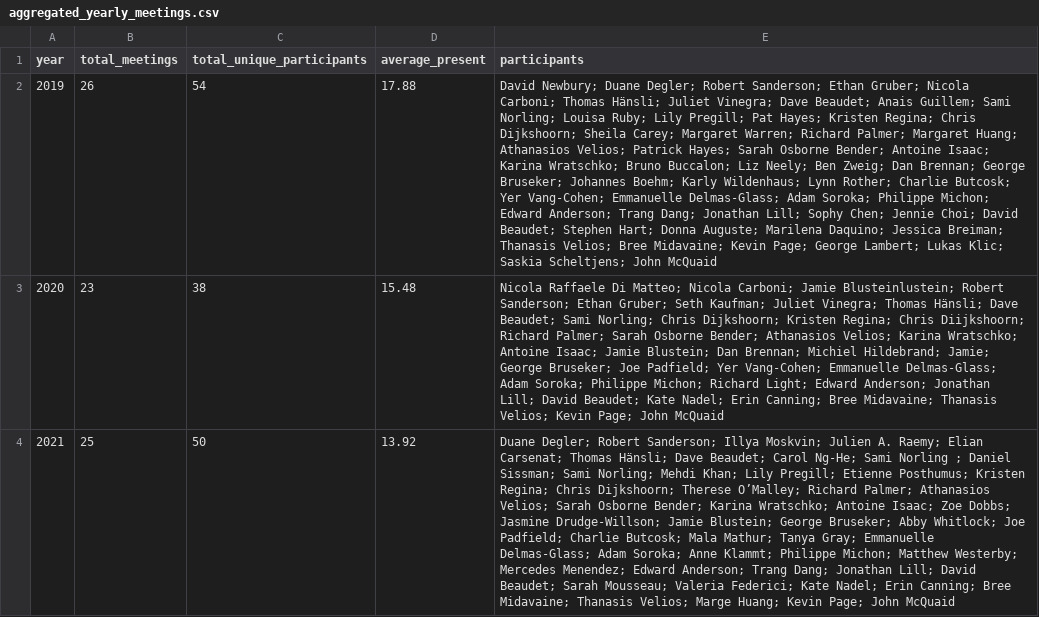
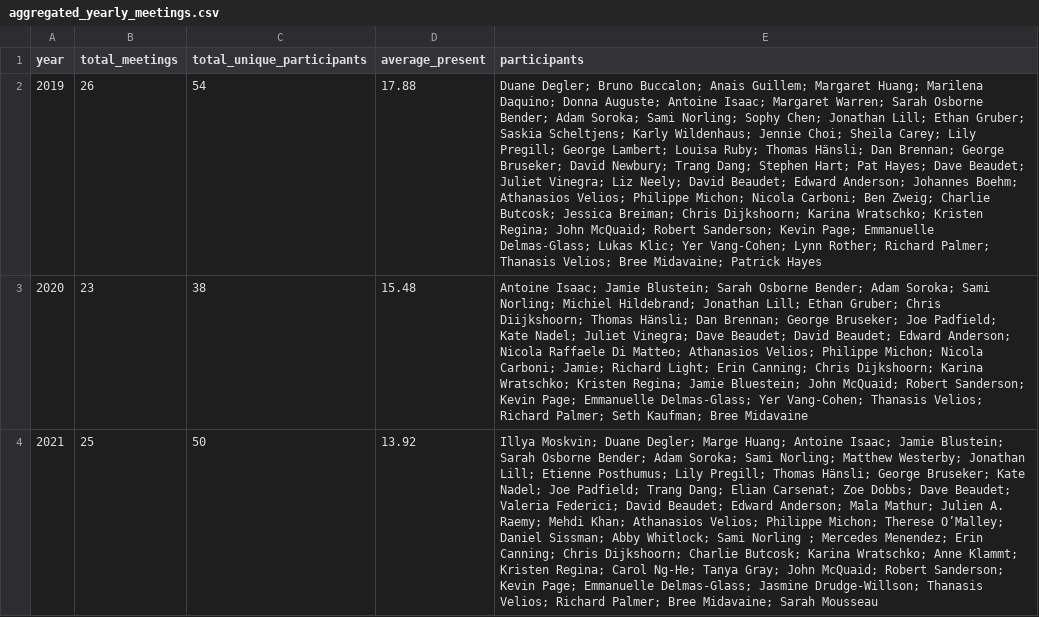
Before and after one commit to julsraemy/loud-socialfabrics, a CSV file: 01_consensus-advocacy/meeting-minutes/la_data/aggregated_yearly_meetings.csv, drawn as a sheet; only a part is shown; the diff covers the shown part only; the diff names each change by its address in the sheet, - before the commit and + after, or states it on an @@ line.

```diff
--- a/01_consensus-advocacy/meeting-minutes/la_data/aggregated_yearly_meetings.csv
+++ b/01_consensus-advocacy/meeting-minutes/la_data/aggregated_yearly_meetings.csv
-E2 (participants): David Newbury; Duane Degler; Robert Sanderson; Ethan Gruber; Nicola Carboni; Thomas Hänsli; Juliet Vinegra; Dave Beaudet; Anais Guillem; Sami Norling; Louisa Ruby; Lily Pregill; Pat Hayes; Kristen Regina; Chris Dijkshoorn; Sheila Carey; Margaret Warren; Richard Palmer; Margaret Huang; Athanasios Velios; Patrick Hayes; Sarah Osborne Bender; Antoine Isaac; Karina Wratschko; Bruno Buccalon; Liz Neely; Ben Zweig; Dan Brennan; George Bruseker; Johannes Boehm; Karly Wildenhaus; Lynn Rother; Charlie Butcosk; Yer Vang-Cohen; Emmanuelle Delmas-Glass; Adam Soroka; Philippe Michon; Edward Anderson; Trang Dang; Jonathan Lill; Sophy Chen; Jennie Choi; David Beaudet; Stephen Hart; Donna Auguste; Marilena Daquino; Jessica Breiman; Thanasis Velios; Bree Midavaine; Kevin Page; George Lambert; Lukas Klic; Saskia Scheltjens; John McQuaid
+E2 (participants): Duane Degler; Bruno Buccalon; Anais Guillem; Margaret Huang; Marilena Daquino; Donna Auguste; Antoine Isaac; Margaret Warren; Sarah Osborne Bender; Adam Soroka; Sami Norling; Sophy Chen; Jonathan Lill; Ethan Gruber; Saskia Scheltjens; Karly Wildenhaus; Jennie Choi; Sheila Carey; Lily Pregill; George Lambert; Louisa Ruby; Thomas Hänsli; Dan Brennan; George Bruseker; David Newbury; Trang Dang; Stephen Hart; Pat Hayes; Dave Beaudet; Juliet Vinegra; Liz Neely; David Beaudet; Edward Anderson; Johannes Boehm; Athanasios Velios; Philippe Michon; Nicola Carboni; Ben Zweig; Charlie Butcosk; Jessica Breiman; Chris Dijkshoorn; Karina Wratschko; Kristen Regina; John McQuaid; Robert Sanderson; Kevin Page; Emmanuelle Delmas-Glass; Lukas Klic; Yer Vang-Cohen; Lynn Rother; Richard Palmer; Thanasis Velios; Bree Midavaine; Patrick Hayes
-E3 (participants): Nicola Raffaele Di Matteo; Nicola Carboni; Jamie Blusteinlustein; Robert Sanderson; Ethan Gruber; Seth Kaufman; Juliet Vinegra; Thomas Hänsli; Dave Beaudet; Sami Norling; Chris Dijkshoorn; Kristen Regina; Chris Diijkshoorn; Richard Palmer; Sarah Osborne Bender; Athanasios Velios; Karina Wratschko; Antoine Isaac; Jamie Blustein; Dan Brennan; Michiel Hildebrand; Jamie; George Bruseker; Joe Padfield; Yer Vang-Cohen; Emmanuelle Delmas-Glass; Adam Soroka; Philippe Michon; Richard Light; Edward Anderson; Jonathan Lill; David Beaudet; Kate Nadel; Erin Canning; Bree Midavaine; Thanasis Velios; Kevin Page; John McQuaid
+E3 (participants): Antoine Isaac; Jamie Blustein; Sarah Osborne Bender; Adam Soroka; Sami Norling; Michiel Hildebrand; Jonathan Lill; Ethan Gruber; Chris Diijkshoorn; Thomas Hänsli; Dan Brennan; George Bruseker; Joe Padfield; Kate Nadel; Juliet Vinegra; Dave Beaudet; David Beaudet; Edward Anderson; Nicola Raffaele Di Matteo; Athanasios Velios; Philippe Michon; Nicola Carboni; Jamie; Richard Light; Erin Canning; Chris Dijkshoorn; Karina Wratschko; Kristen Regina; Jamie Bluestein; John McQuaid; Robert Sanderson; Kevin Page; Emmanuelle Delmas-Glass; Yer Vang-Cohen; Thanasis Velios; Richard Palmer; Seth Kaufman; Bree Midavaine
-E4 (participants): Duane Degler; Robert Sanderson; Illya Moskvin; Julien A. Raemy; Elian Carsenat; Thomas Hänsli; Dave Beaudet; Carol Ng-He; Sami Norling ; Daniel Sissman; Sami Norling; Mehdi Khan; Lily Pregill; Etienne Posthumus; Kristen Regina; Chris Dijkshoorn; Therese O’Malley; Richard Palmer; Athanasios Velios; Sarah Osborne Bender; Karina Wratschko; Antoine Isaac; Zoe Dobbs; Jasmine Drudge-Willson; Jamie Blustein; George Bruseker; Abby Whitlock; Joe Padfield; Charlie Butcosk; Mala Mathur; Tanya Gray; Emmanuelle Delmas-Glass; Adam Soroka; Anne Klammt; Philippe Michon; Matthew Westerby; Mercedes Menendez; Edward Anderson; Trang Dang; Jonathan Lill; David Beaudet; Sarah Mousseau; Valeria Federici; Kate Nadel; Erin Canning; Bree Midavaine; Thanasis Velios; Marge Huang; Kevin Page; John McQuaid
+E4 (participants): Illya Moskvin; Duane Degler; Marge Huang; Antoine Isaac; Jamie Blustein; Sarah Osborne Bender; Adam Soroka; Sami Norling; Matthew Westerby; Jonathan Lill; Etienne Posthumus; Lily Pregill; Thomas Hänsli; George Bruseker; Kate Nadel; Joe Padfield; Trang Dang; Elian Carsenat; Zoe Dobbs; Dave Beaudet; Valeria Federici; David Beaudet; Edward Anderson; Mala Mathur; Julien A. Raemy; Mehdi Khan; Athanasios Velios; Philippe Michon; Therese O’Malley; Daniel Sissman; Abby Whitlock; Sami Norling ; Mercedes Menendez; Erin Canning; Chris Dijkshoorn; Charlie Butcosk; Karina Wratschko; Anne Klammt; Kristen Regina; Carol Ng-He; Tanya Gray; John McQuaid; Robert Sanderson; Kevin Page; Emmanuelle Delmas-Glass; Jasmine Drudge-Willson; Thanasis Velios; Richard Palmer; Bree Midavaine; Sarah Mousseau
```
Also changed, not shown: 3 edited cells elsewhere in this file, 01_consensus-advocacy/meeting-minutes/amended_linked-art_meetings.csv, 01_consensus-advocacy/meeting-minutes/la_data/aggregated_person_data.csv, 2 other files.
